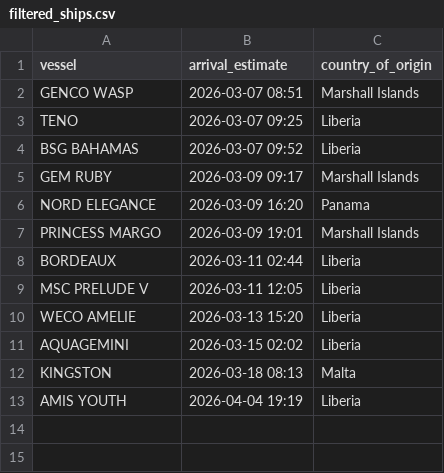
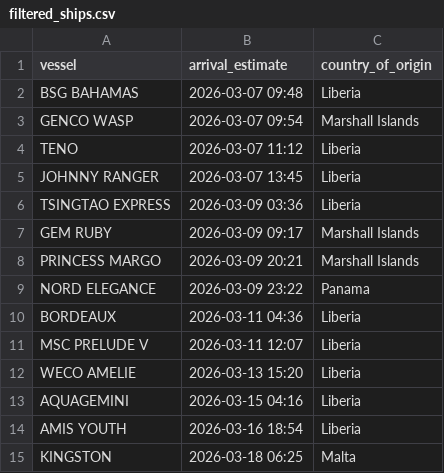
Before and after one commit to natalierjonas/FOC_NYC, a CSV file: filtered_ships.csv, drawn as a sheet.

```diff
--- a/filtered_ships.csv
+++ b/filtered_ships.csv
@@ -1,13 +1,15 @@
 vessel,arrival_estimate,country_of_origin
-GENCO WASP,2026-03-07 08:51,Marshall Islands
-TENO,2026-03-07 09:25,Liberia
-BSG BAHAMAS,2026-03-07 09:52,Liberia
+BSG BAHAMAS,2026-03-07 09:48,Liberia
+GENCO WASP,2026-03-07 09:54,Marshall Islands
+TENO,2026-03-07 11:12,Liberia
+JOHNNY RANGER,2026-03-07 13:45,Liberia
+TSINGTAO EXPRESS,2026-03-09 03:36,Liberia
 GEM RUBY,2026-03-09 09:17,Marshall Islands
-NORD ELEGANCE,2026-03-09 16:20,Panama
-PRINCESS MARGO,2026-03-09 19:01,Marshall Islands
-BORDEAUX,2026-03-11 02:44,Liberia
-MSC PRELUDE V,2026-03-11 12:05,Liberia
+PRINCESS MARGO,2026-03-09 20:21,Marshall Islands
+NORD ELEGANCE,2026-03-09 23:22,Panama
+BORDEAUX,2026-03-11 04:36,Liberia
+MSC PRELUDE V,2026-03-11 12:07,Liberia
 WECO AMELIE,2026-03-13 15:20,Liberia
-AQUAGEMINI,2026-03-15 02:02,Liberia
-KINGSTON,2026-03-18 08:13,Malta
-AMIS YOUTH,2026-04-04 19:19,Liberia
+AQUAGEMINI,2026-03-15 04:16,Liberia
+AMIS YOUTH,2026-03-16 18:54,Liberia
+KINGSTON,2026-03-18 06:25,Malta
```
Also changed, not shown: ships_estimates_fixed.csv.
